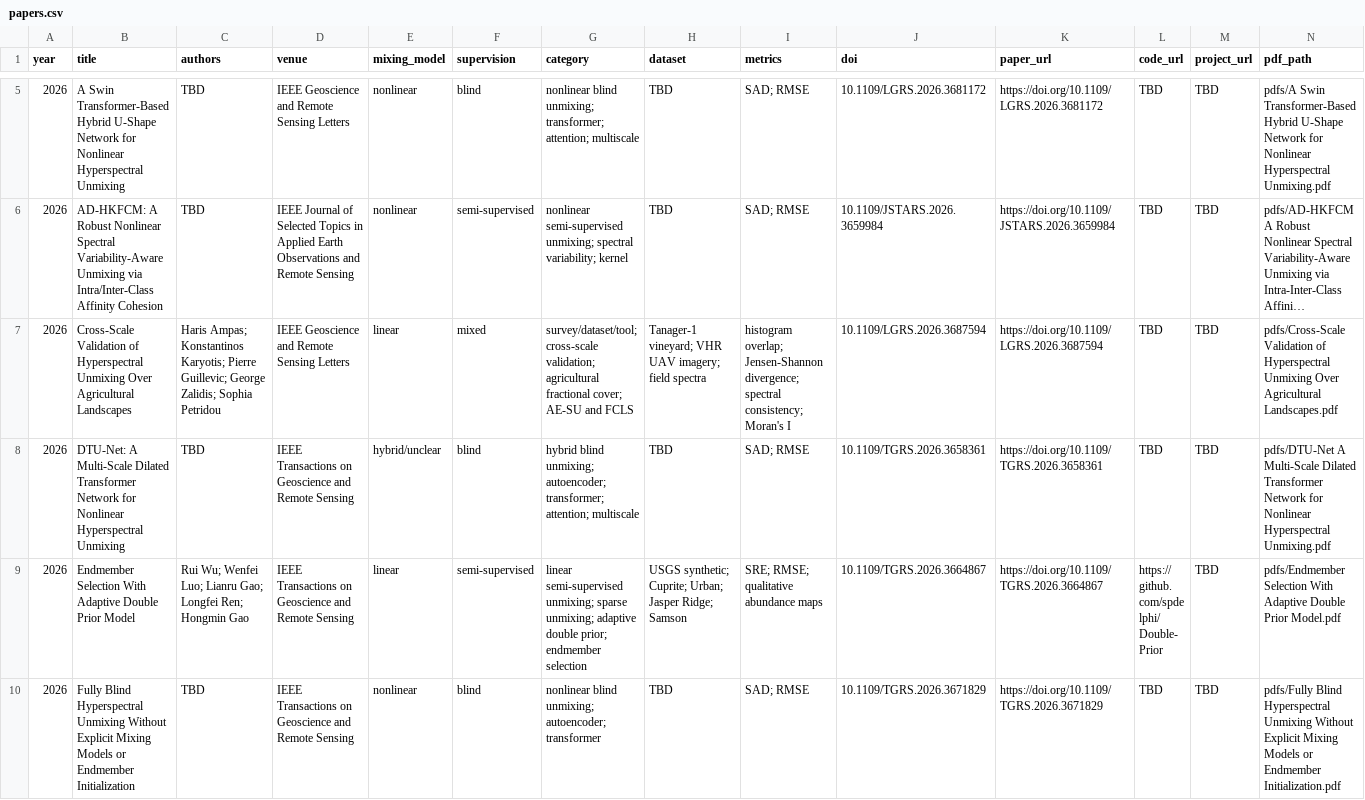
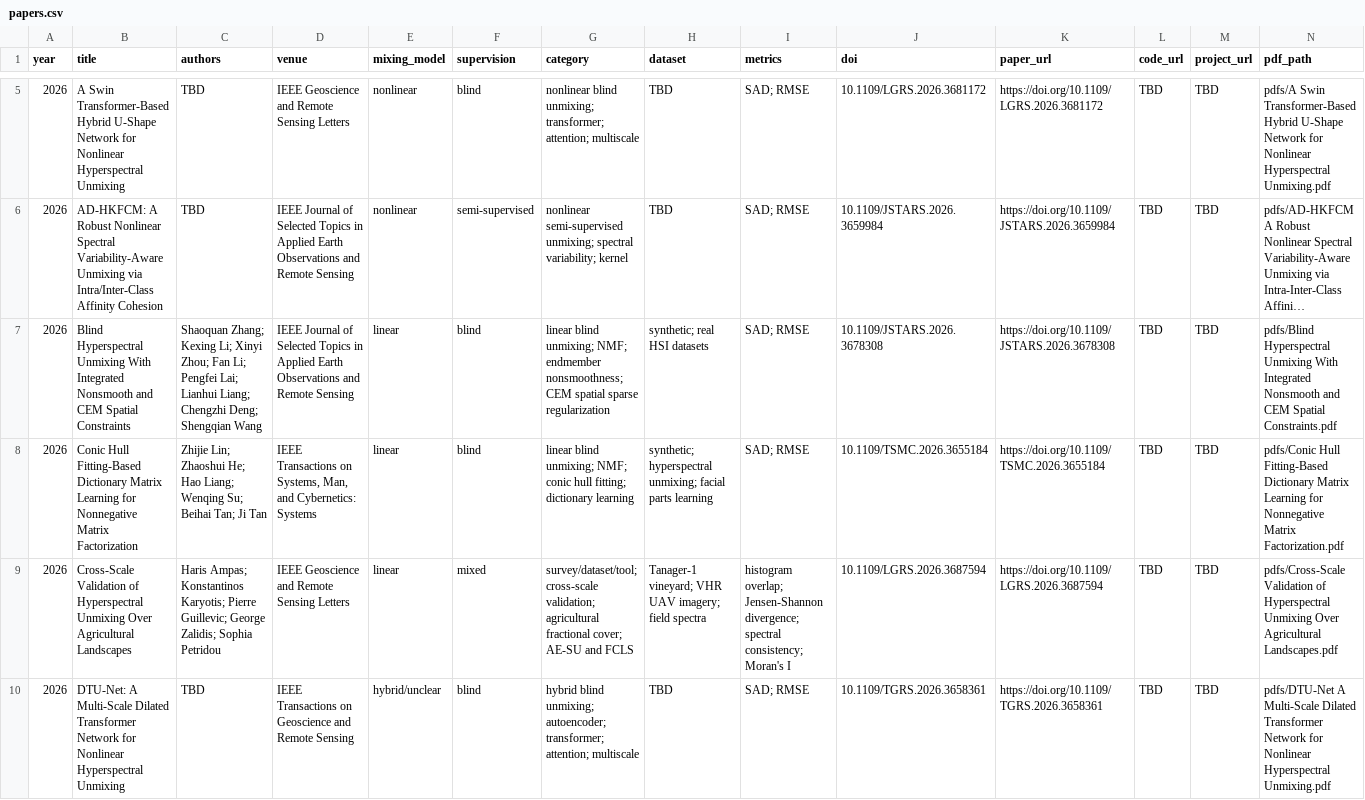
Before and after one commit to cu4oral6/Hyperspectral-Image-Unmixing-Survey, a CSV file: data/papers.csv, drawn as a sheet; only a part is shown, gaps mark what is left out; the shorter side is filled out with more unchanged rows; long unchanged cells end in …; rows hold the shown columns only; the diff covers the shown part only; the diff names each change by its address in the sheet, - before the commit and + after, or states it on an @@ line.

Commit message:
Update survey papers

```diff
--- a/data/papers.csv
+++ b/data/papers.csv
+row 7: 2026 | Blind Hyperspectral Unmixing With Integrated Nonsmooth and CEM Spatial Constraints | Shaoquan Zhang; Kexing Li; Xinyi Zhou; Fan Li; Pengfei Lai; Lianhui Liang; Chengzhi Deng; Shengqian Wang | IEEE Journal of Selected Topics in Applied Earth Observations and Remote Sensing | linear | blind | linear blind unmixing; NMF; endmember nonsmoothness; CEM spatial sparse regularization | synthetic; real HSI datasets | SAD; RMSE | 10.1109/JSTARS.2026.3678308 | https://doi.org/10.1109/JSTARS.2026.3678308 | TBD | TBD | pdfs/Blind Hyperspectral Unmixing With Integrated Nonsmooth and CEM Spatial Constraints.pdf
+row 8: 2026 | Conic Hull Fitting-Based Dictionary Matrix Learning for Nonnegative Matrix Factorization | Zhijie Lin; Zhaoshui He; Hao Liang; Wenqing Su; Beihai Tan; Ji Tan | IEEE Transactions on Systems, Man, and Cybernetics: Systems | linear | blind | linear blind unmixing; NMF; conic hull fitting; dictionary learning | synthetic; hyperspectral unmixing; facial parts learning | SAD; RMSE | 10.1109/TSMC.2026.3655184 | https://doi.org/10.1109/TSMC.2026.3655184 | TBD | TBD | pdfs/Conic Hull Fitting-Based Dictionary Matrix Learning for Nonnegative Matrix Factorization.pdf
```
Also changed, not shown: 4 added rows and 1 edited cell elsewhere in this file, data/skipped.csv, 15 other files.
